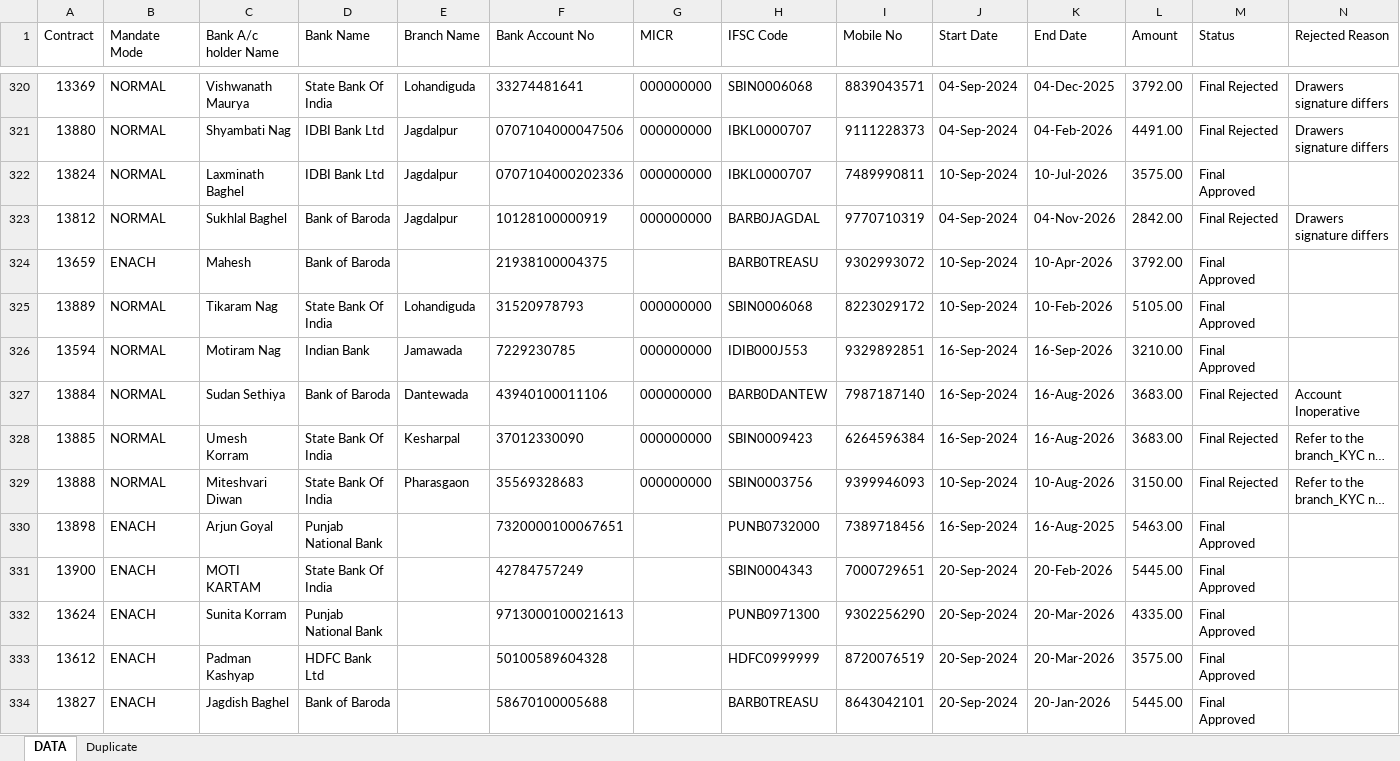
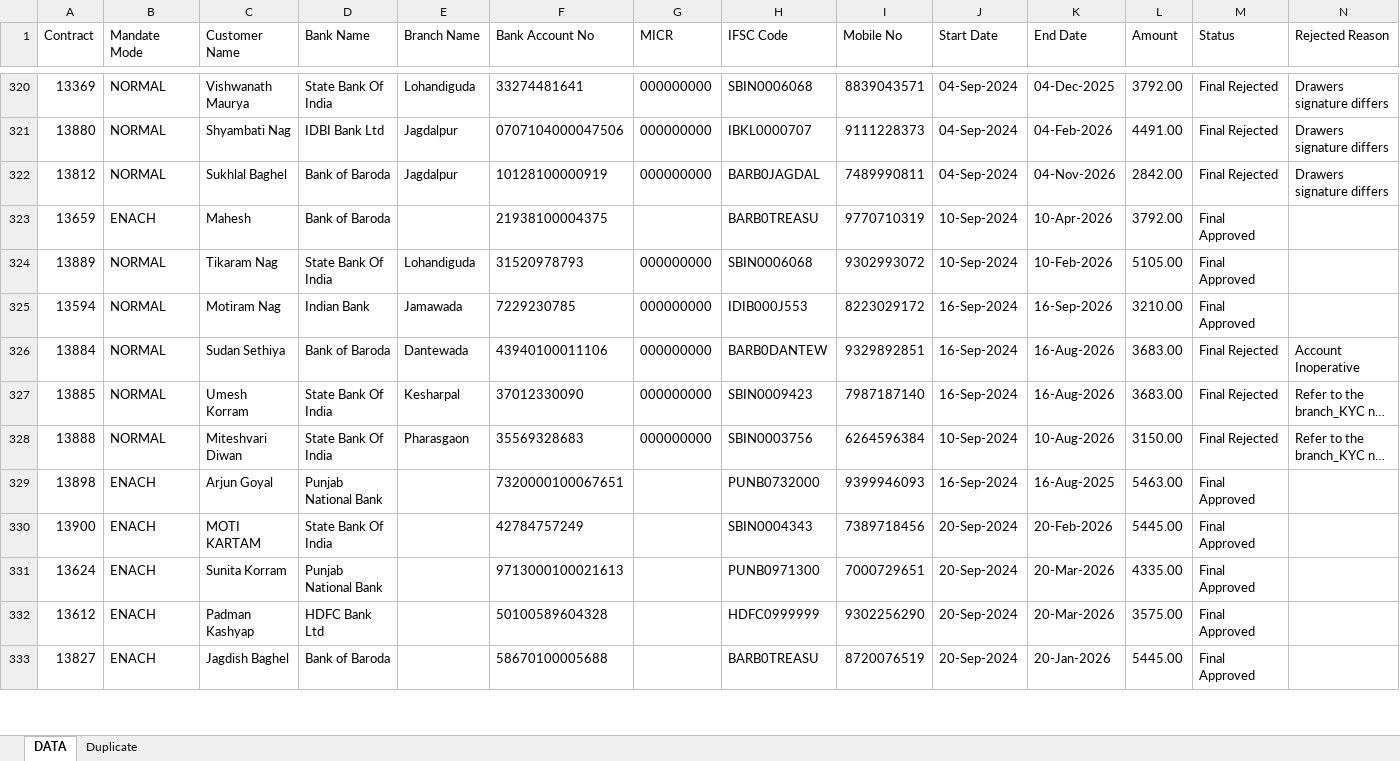
Before and after one commit to SARKCOM/JPFNACH, an Excel workbook: data.xlsx, sheet DATA, drawn as a sheet; only a part is shown, gaps mark what is left out; long unchanged cells end in …; values as stored, in another font and other column widths than the file's, no borders; removed rows and columns are numbered as before the commit, all else as after; the diff covers the shown part only; the diff names each change by its address in the sheet, - before the commit and + after, or states it on an @@ line.

Commit message:
Add files via upload

```diff
--- a/data.xlsx (sheet DATA)
+++ b/data.xlsx (sheet DATA)
-C1: Bank A/c holder Name
+C1: Customer Name
-row 322: 13824 | NORMAL | Laxminath Baghel | IDBI Bank Ltd | Jagdalpur | 0707104000202336 | 000000000 | IBKL0000707 | 7489990811 | 10-Sep-2024 | 10-Jul-2026 | 3575.00 | Final Approved
-I322 (Mobile No): 9770710319
+I322 (Mobile No): 7489990811
-I323 (Mobile No): 9302993072
+I323 (Mobile No): 9770710319
-I324 (Mobile No): 8223029172
+I324 (Mobile No): 9302993072
-I325 (Mobile No): 9329892851
+I325 (Mobile No): 8223029172
-I326 (Mobile No): 7987187140
+I326 (Mobile No): 9329892851
-I327 (Mobile No): 6264596384
+I327 (Mobile No): 7987187140
-I328 (Mobile No): 9399946093
+I328 (Mobile No): 6264596384
-I329 (Mobile No): 7389718456
+I329 (Mobile No): 9399946093
-I330 (Mobile No): 7000729651
+I330 (Mobile No): 7389718456
-I331 (Mobile No): 9302256290
+I331 (Mobile No): 7000729651
-I332 (Mobile No): 8720076519
+I332 (Mobile No): 9302256290
-I333 (Mobile No): 8643042101
+I333 (Mobile No): 8720076519
```
Also changed, not shown: 14 added rows and 27 edited cells elsewhere in this sheet.
